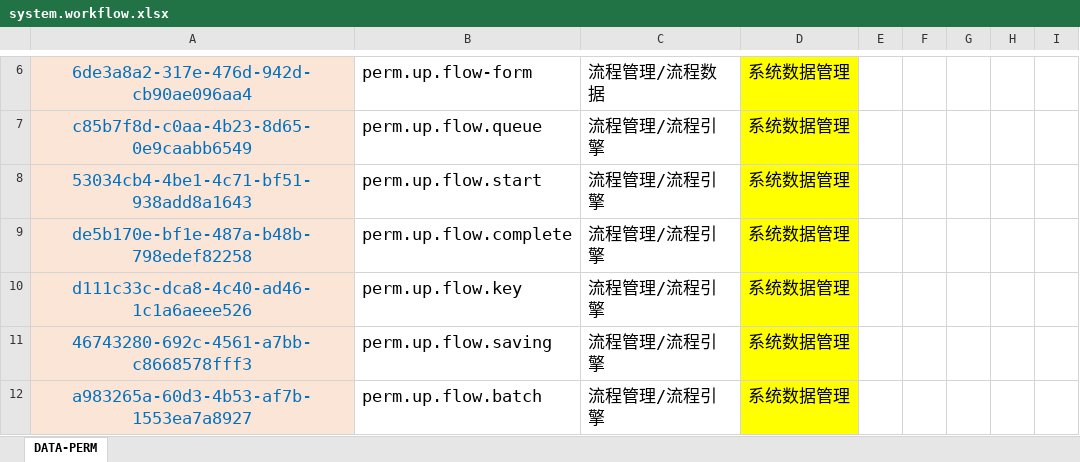
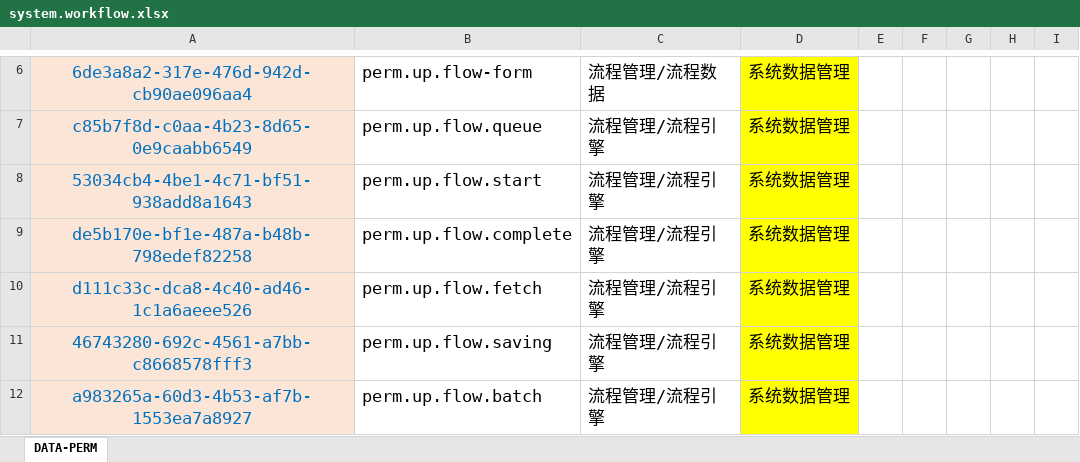
Before and after one commit to silentbalanceyh/vertx-zero, an Excel workbook: vertx-pin/zero-wf/src/main/resources/plugin/wf/oob/cab/system.workflow.xlsx, sheet DATA-PERM, drawn as a sheet; only a part is shown, gaps mark what is left out; values as stored, in another font and other column widths than the file's, no borders; the diff covers the shown part only; the diff names each change by its address in the sheet, - before the commit and + after, or states it on an @@ line.

```diff
--- a/vertx-pin/zero-wf/src/main/resources/plugin/wf/oob/cab/system.workflow.xlsx (sheet DATA-PERM)
+++ b/vertx-pin/zero-wf/src/main/resources/plugin/wf/oob/cab/system.workflow.xlsx (sheet DATA-PERM)
-B10: perm.up.flow.key
+B10: perm.up.flow.fetch
```
Also changed, not shown: 2 added rows and 1 edited cell elsewhere in this sheet, formulas that keep their value, 15 other files.
